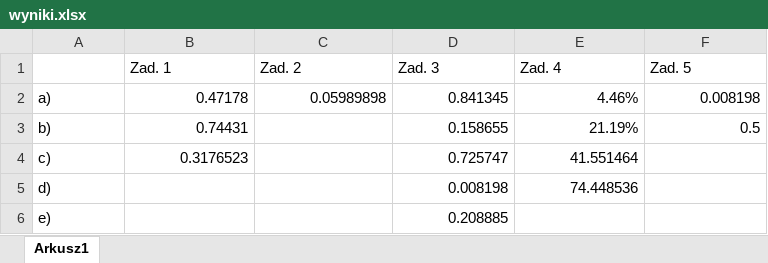
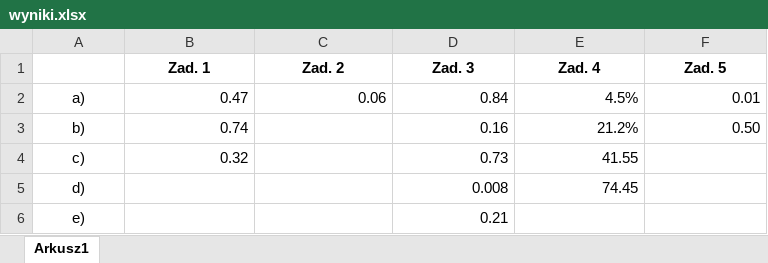
Before and after one commit to miki-2137/statistica, an Excel workbook: lab2/wyniki.xlsx, sheet Arkusz1, drawn as a sheet; values as stored, in another font and other column widths than the file's, no borders; the diff names each change by its address in the sheet, - before the commit and + after, or states it on an @@ line.

Commit message:
Add files via upload

```diff
--- a/lab2/wyniki.xlsx (sheet Arkusz1)
+++ b/lab2/wyniki.xlsx (sheet Arkusz1)
@@ B1:F1 alignment: left → center, bold: off → on @@
-A2:A6 alignment: left
+A2:A6 alignment: center
-B2 (Zad. 1): 0.47178
+B2 (Zad. 1): 0.47
-C2 (Zad. 2): 0.05989898
+C2 (Zad. 2): 0.06
-D2 (Zad. 3): 0.841345
+D2 (Zad. 3): 0.84
-E2 (Zad. 4): 4.46%
+E2 (Zad. 4): 4.5%
-F2 (Zad. 5): 0.008198
+F2 (Zad. 5): 0.01
-B3 (Zad. 1): 0.74431
+B3 (Zad. 1): 0.74
-D3 (Zad. 3): 0.158655
+D3 (Zad. 3): 0.16
-E3 (Zad. 4): 21.19%
+E3 (Zad. 4): 21.2%
-F3 (Zad. 5): 0.5
+F3 (Zad. 5): 0.50
-B4 (Zad. 1): 0.3176523
+B4 (Zad. 1): 0.32
-D4 (Zad. 3): 0.725747
+D4 (Zad. 3): 0.73
-E4 (Zad. 4): 41.551464
+E4 (Zad. 4): 41.55
-D5 (Zad. 3): 0.008198
+D5 (Zad. 3): 0.008
-E5 (Zad. 4): 74.448536
+E5 (Zad. 4): 74.45
-D6 (Zad. 3): 0.208885
+D6 (Zad. 3): 0.21
```
